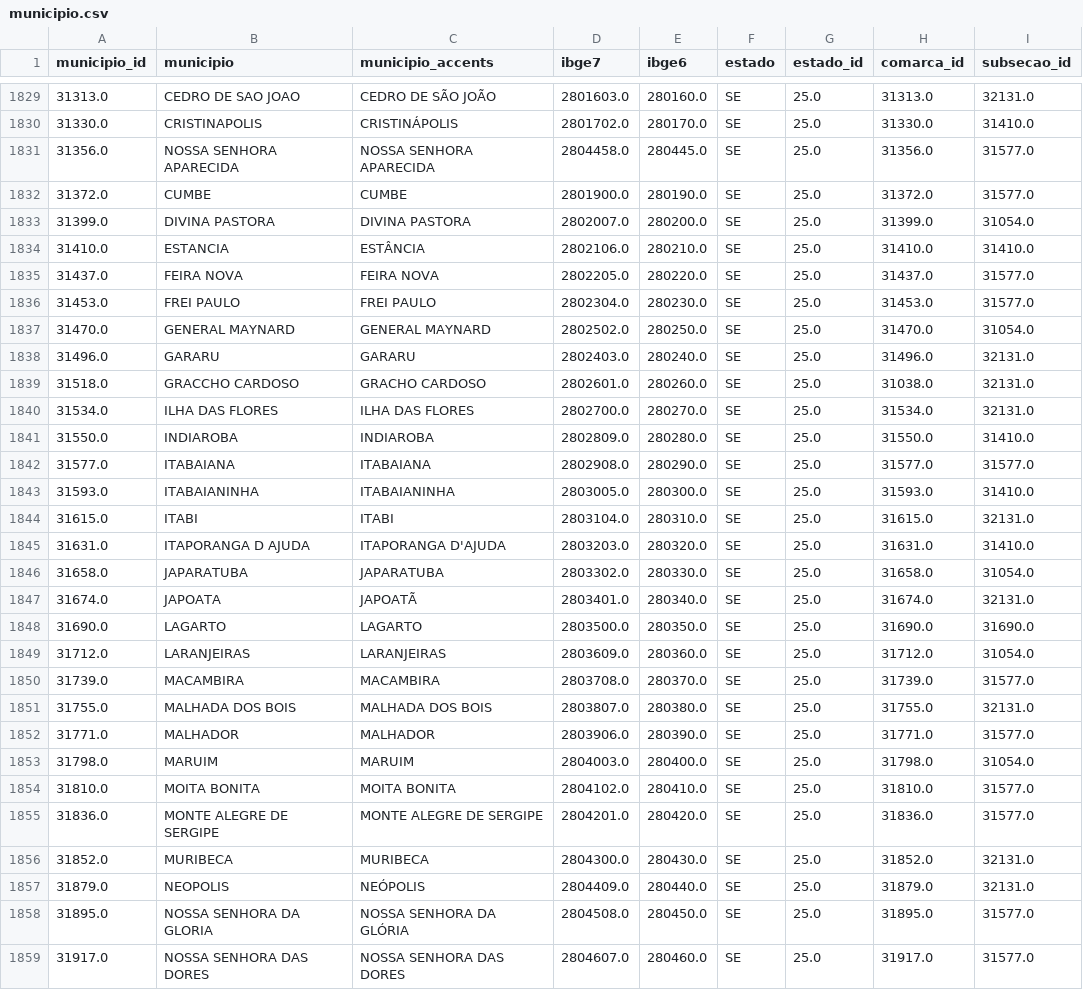
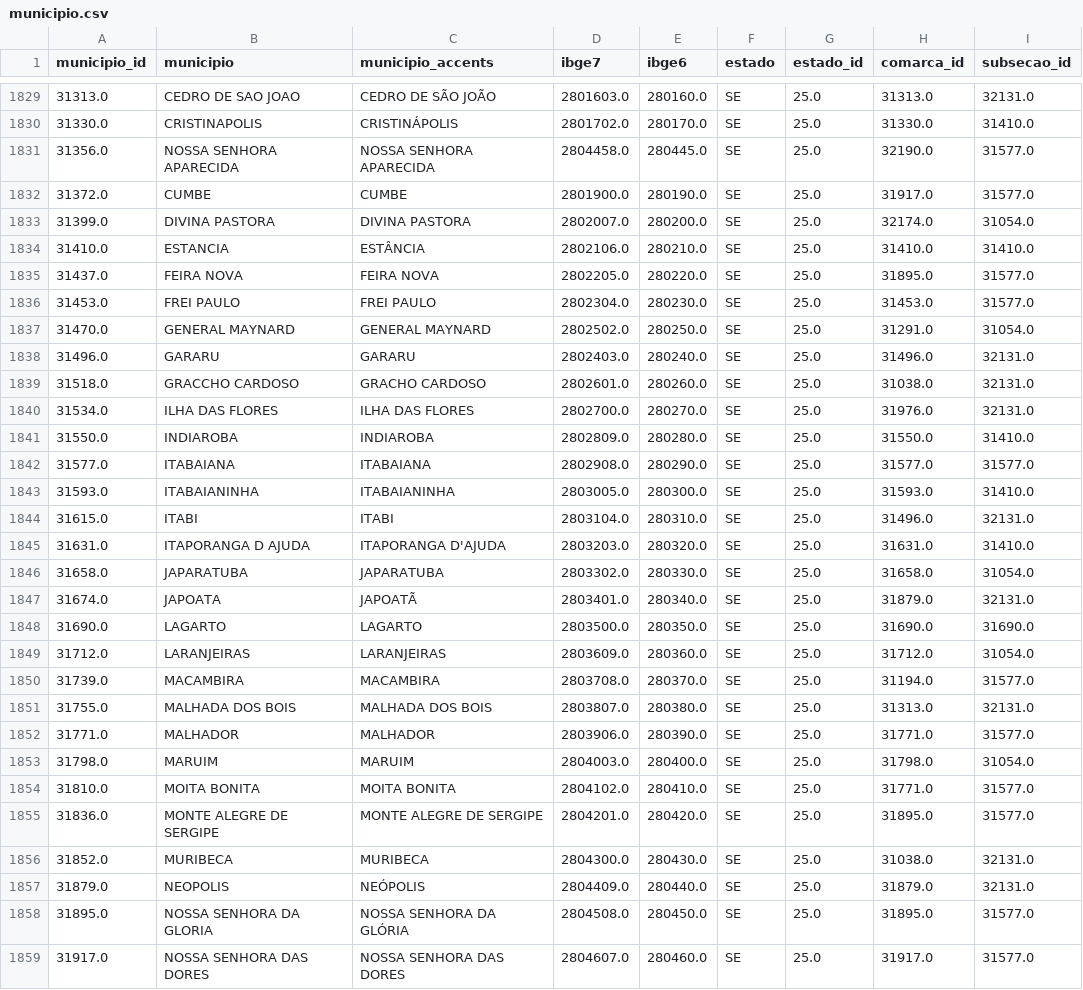
Before and after one commit to hsigstad/diarios, a CSV file: diarios/data/municipio.csv, drawn as a sheet; only a part is shown, gaps mark what is left out; the diff covers the shown part only.

```diff
--- a/diarios/data/municipio.csv
+++ b/diarios/data/municipio.csv
@@ -1830,12 +1830,12 @@ municipio_id,municipio,municipio_accents,ibge7,ibge6,estado,estado_id,comarca_id
 31330.0,CRISTINAPOLIS,CRISTINÁPOLIS,2801702.0,280170.0,SE,25.0,31330.0,31410.0
-31356.0,NOSSA SENHORA APARECIDA,NOSSA SENHORA APARECIDA,2804458.0,280445.0,SE,25.0,31356.0,31577.0
-31372.0,CUMBE,CUMBE,2801900.0,280190.0,SE,25.0,31372.0,31577.0
-31399.0,DIVINA PASTORA,DIVINA PASTORA,2802007.0,280200.0,SE,25.0,31399.0,31054.0
+31356.0,NOSSA SENHORA APARECIDA,NOSSA SENHORA APARECIDA,2804458.0,280445.0,SE,25.0,32190.0,31577.0
+31372.0,CUMBE,CUMBE,2801900.0,280190.0,SE,25.0,31917.0,31577.0
+31399.0,DIVINA PASTORA,DIVINA PASTORA,2802007.0,280200.0,SE,25.0,32174.0,31054.0
 31410.0,ESTANCIA,ESTÂNCIA,2802106.0,280210.0,SE,25.0,31410.0,31410.0
-31437.0,FEIRA NOVA,FEIRA NOVA,2802205.0,280220.0,SE,25.0,31437.0,31577.0
+31437.0,FEIRA NOVA,FEIRA NOVA,2802205.0,280220.0,SE,25.0,31895.0,31577.0
 31453.0,FREI PAULO,FREI PAULO,2802304.0,280230.0,SE,25.0,31453.0,31577.0
-31470.0,GENERAL MAYNARD,GENERAL MAYNARD,2802502.0,280250.0,SE,25.0,31470.0,31054.0
+31470.0,GENERAL MAYNARD,GENERAL MAYNARD,2802502.0,280250.0,SE,25.0,31291.0,31054.0
 31496.0,GARARU,GARARU,2802403.0,280240.0,SE,25.0,31496.0,32131.0
 31518.0,GRACCHO CARDOSO,GRACHO CARDOSO,2802601.0,280260.0,SE,25.0,31038.0,32131.0
-31534.0,ILHA DAS FLORES,ILHA DAS FLORES,2802700.0,280270.0,SE,25.0,31534.0,32131.0
+31534.0,ILHA DAS FLORES,ILHA DAS FLORES,2802700.0,280270.0,SE,25.0,31976.0,32131.0
 31550.0,INDIAROBA,INDIAROBA,2802809.0,280280.0,SE,25.0,31550.0,31410.0
@@ -1843,15 +1843,15 @@ municipio_id,municipio,municipio_accents,ibge7,ibge6,estado,estado_id,comarca_id
 31593.0,ITABAIANINHA,ITABAIANINHA,2803005.0,280300.0,SE,25.0,31593.0,31410.0
-31615.0,ITABI,ITABI,2803104.0,280310.0,SE,25.0,31615.0,32131.0
+31615.0,ITABI,ITABI,2803104.0,280310.0,SE,25.0,31496.0,32131.0
 31631.0,ITAPORANGA D AJUDA,ITAPORANGA D'AJUDA,2803203.0,280320.0,SE,25.0,31631.0,31410.0
 31658.0,JAPARATUBA,JAPARATUBA,2803302.0,280330.0,SE,25.0,31658.0,31054.0
-31674.0,JAPOATA,JAPOATÃ,2803401.0,280340.0,SE,25.0,31674.0,32131.0
+31674.0,JAPOATA,JAPOATÃ,2803401.0,280340.0,SE,25.0,31879.0,32131.0
 31690.0,LAGARTO,LAGARTO,2803500.0,280350.0,SE,25.0,31690.0,31690.0
 31712.0,LARANJEIRAS,LARANJEIRAS,2803609.0,280360.0,SE,25.0,31712.0,31054.0
-31739.0,MACAMBIRA,MACAMBIRA,2803708.0,280370.0,SE,25.0,31739.0,31577.0
-31755.0,MALHADA DOS BOIS,MALHADA DOS BOIS,2803807.0,280380.0,SE,25.0,31755.0,32131.0
+31739.0,MACAMBIRA,MACAMBIRA,2803708.0,280370.0,SE,25.0,31194.0,31577.0
+31755.0,MALHADA DOS BOIS,MALHADA DOS BOIS,2803807.0,280380.0,SE,25.0,31313.0,32131.0
 31771.0,MALHADOR,MALHADOR,2803906.0,280390.0,SE,25.0,31771.0,31577.0
 31798.0,MARUIM,MARUIM,2804003.0,280400.0,SE,25.0,31798.0,31054.0
-31810.0,MOITA BONITA,MOITA BONITA,2804102.0,280410.0,SE,25.0,31810.0,31577.0
-31836.0,MONTE ALEGRE DE SERGIPE,MONTE ALEGRE DE SERGIPE,2804201.0,280420.0,SE,25.0,31836.0,31577.0
-31852.0,MURIBECA,MURIBECA,2804300.0,280430.0,SE,25.0,31852.0,32131.0
+31810.0,MOITA BONITA,MOITA BONITA,2804102.0,280410.0,SE,25.0,31771.0,31577.0
+31836.0,MONTE ALEGRE DE SERGIPE,MONTE ALEGRE DE SERGIPE,2804201.0,280420.0,SE,25.0,31895.0,31577.0
+31852.0,MURIBECA,MURIBECA,2804300.0,280430.0,SE,25.0,31038.0,32131.0
 31879.0,NEOPOLIS,NEÓPOLIS,2804409.0,280440.0,SE,25.0,31879.0,32131.0
```
Also changed, not shown: 156 edited cells elsewhere in this file, 2 other files.
